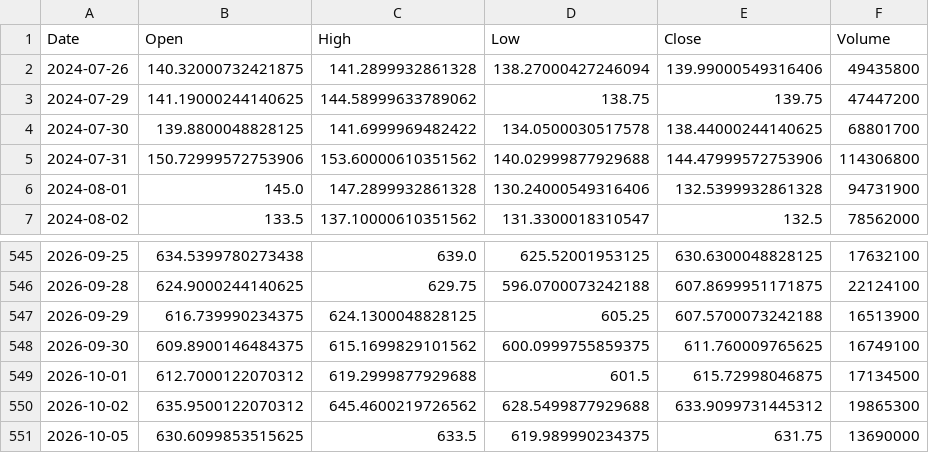
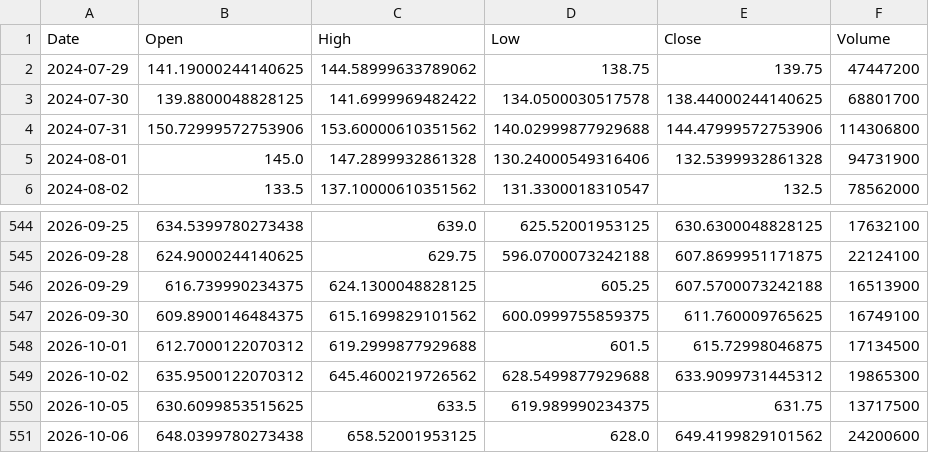
Before and after one commit to ShikanNagata/signal, a CSV file: data/AMD.csv, drawn as a sheet; only a part is shown, gaps mark what is left out.

```diff
--- a/data/AMD.csv
+++ b/data/AMD.csv
@@ -1,3 +1,2 @@
 Date,Open,High,Low,Close,Volume
-2024-07-26,140.32000732421875,141.2899932861328,138.27000427246094,139.99000549316406,49435800
 2024-07-29,141.19000244140625,144.58999633789062,138.75,139.75,47447200
@@ -550,2 +549,3 @@ Date,Open,High,Low,Close,Volume
 2026-10-02,635.9500122070312,645.4600219726562,628.5499877929688,633.9099731445312,19865300
-2026-10-05,630.6099853515625,633.5,619.989990234375,631.75,13690000
+2026-10-05,630.6099853515625,633.5,619.989990234375,631.75,13717500
+2026-10-06,648.0399780273438,658.52001953125,628.0,649.4199829101562,24200600
```
Also changed, not shown: data/CRCL.csv, data/IONQ.csv, 9 other files.
